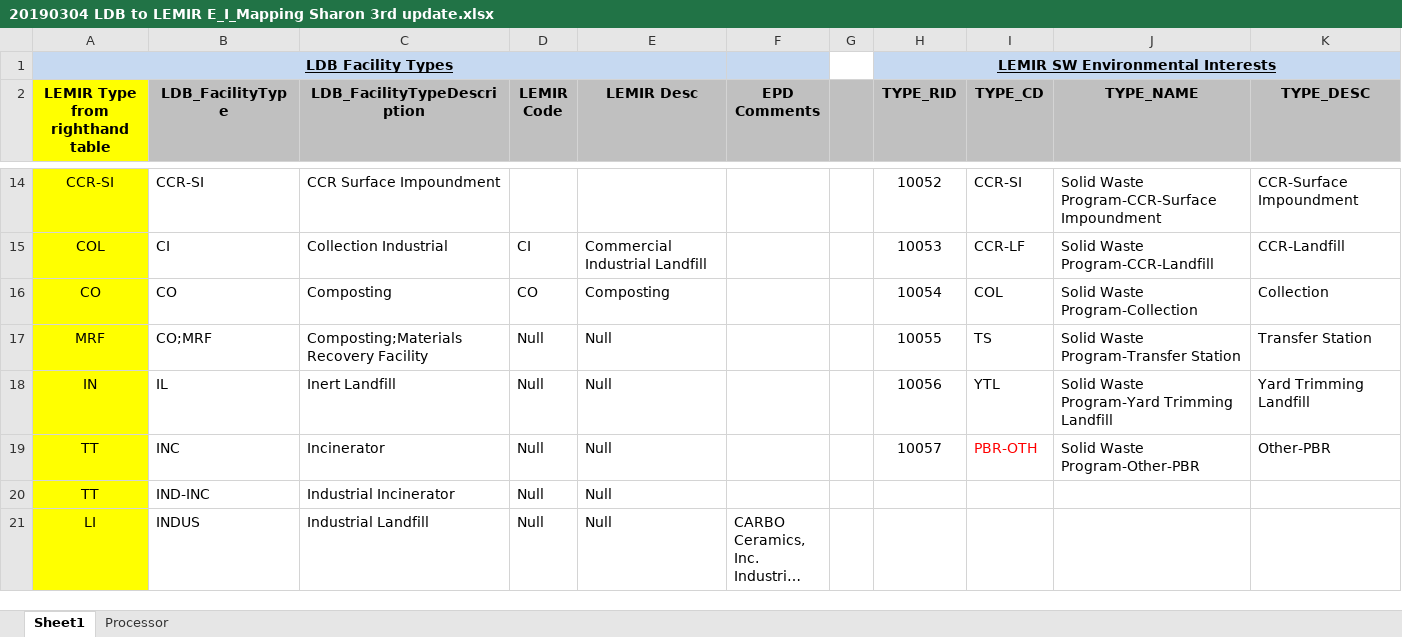
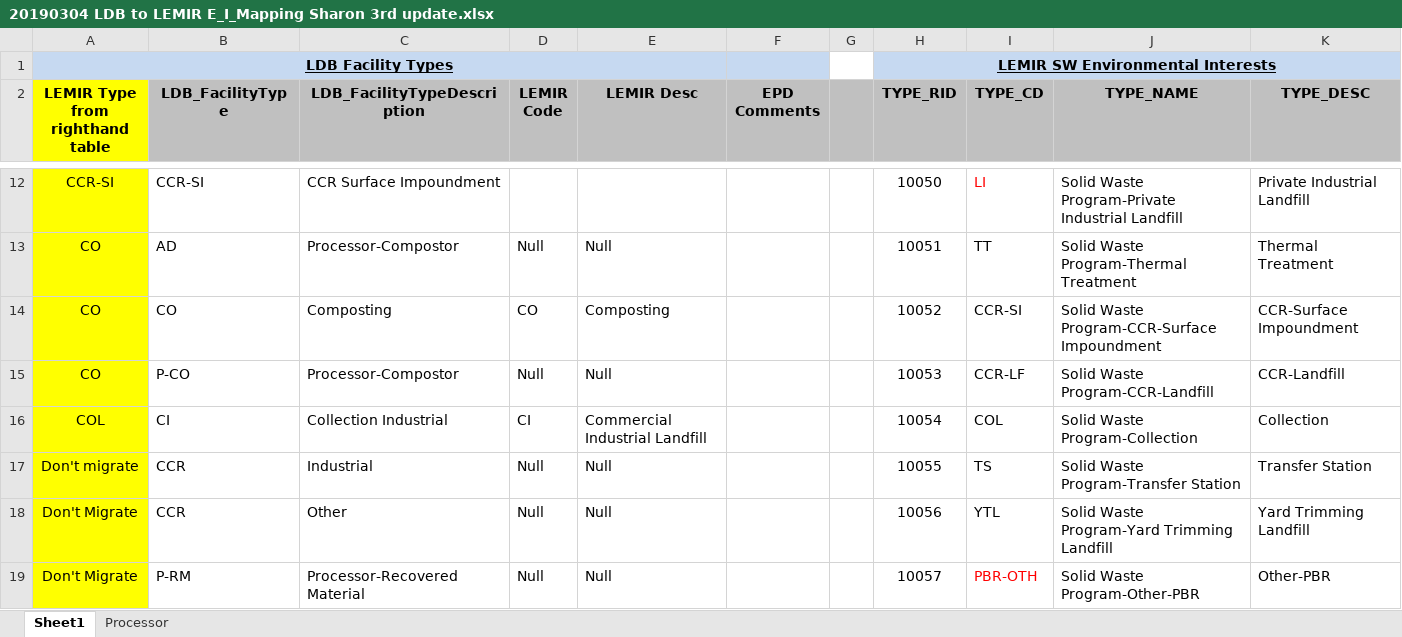
Before and after one commit to gaepdit/Solid-Waste-Migration, an Excel workbook: Spreadsheet/Current Mapping/20190304 LDB to LEMIR E_I_Mapping Sharon 3rd update.xlsx, sheet Sheet1, drawn as a sheet; only a part is shown, gaps mark what is left out; the shorter side is filled out with more unchanged rows; long unchanged cells end in …; values as stored, in another font and other column widths than the file's, no borders; table styles not drawn; removed rows and columns are numbered as before the commit, all else as after; the diff covers the shown part only; the diff names each change by its address in the sheet, - before the commit and + after, or states it on an @@ line.

```diff
--- a/Spreadsheet/Current Mapping/20190304 LDB to LEMIR E_I_Mapping Sharon 3rd update.xlsx (sheet Sheet1)
+++ b/Spreadsheet/Current Mapping/20190304 LDB to LEMIR E_I_Mapping Sharon 3rd update.xlsx (sheet Sheet1)
-H12 (TYPE_RID): 10052
+H12 (TYPE_RID): 10050
-I12 (TYPE_CD): CCR-SI
+I12 (TYPE_CD): LI
-I12 text colour: black
+I12 text colour: #FF0000
-J12 (TYPE_NAME): Solid Waste Program-CCR-Surface Impoundment
+J12 (TYPE_NAME): Solid Waste Program-Private Industrial Landfill
-K12 (TYPE_DESC): CCR-Surface Impoundment
+K12 (TYPE_DESC): Private Industrial Landfill
+row 13: CO | AD | Processor-Compostor | Null | Null |  |  | 10051 | TT | Solid Waste Program-Thermal Treatment | Thermal Treatment
+row 14: CO | CO | Composting | CO | Composting |  |  | 10052 | CCR-SI | Solid Waste Program-CCR-Surface Impoundment | CCR-Surface Impoundment
+row 15: CO | P-CO | Processor-Compostor | Null | Null |  |  | 10053 | CCR-LF | Solid Waste Program-CCR-Landfill | CCR-Landfill
-H16 (TYPE_RID): 10053
+H16 (TYPE_RID): 10054
-I16 (TYPE_CD): CCR-LF
+I16 (TYPE_CD): COL
-J16 (TYPE_NAME): Solid Waste Program-CCR-Landfill
+J16 (TYPE_NAME): Solid Waste Program-Collection
-K16 (TYPE_DESC): CCR-Landfill
+K16 (TYPE_DESC): Collection
-row 16: CO | CO | Composting | CO | Composting |  |  | 10054 | COL | Solid Waste Program-Collection | Collection
-A17 (LEMIR Type from righthand table): MRF
+A17 (LEMIR Type from righthand table): Don't migrate
-B17 (LDB_FacilityType): CO;MRF
+B17 (LDB_FacilityType): CCR
-C17 (LDB_FacilityTypeDescription): Composting;Materials Recovery Facility
+C17 (LDB_FacilityTypeDescription): Industrial
-A18 (LEMIR Type from righthand table): IN
+A18 (LEMIR Type from righthand table): Don't Migrate
-B18 (LDB_FacilityType): IL
+B18 (LDB_FacilityType): CCR
-C18 (LDB_FacilityTypeDescription): Inert Landfill
+C18 (LDB_FacilityTypeDescription): Other
-A19 (LEMIR Type from righthand table): TT
+A19 (LEMIR Type from righthand table): Don't Migrate
-B19 (LDB_FacilityType): INC
+B19 (LDB_FacilityType): P-RM
-C19 (LDB_FacilityTypeDescription): Incinerator
+C19 (LDB_FacilityTypeDescription): Processor-Recovered Material
@@ row 20 moved to row 47: TT @@
```
Also changed, not shown: 10 added rows, 12 removed rows, 16 moved rows, 20 edited cells and cell formats elsewhere in this sheet, sheet Processor, Spreadsheet/Current Mapping/20190312 LDB_Good_Addresses_GIS_etc 882-for ins upd permit sort v5.xlsx, Spreadsheet/Current Mapping/PBR Operation Status Mapping to LEMIR EI Status_Sharon.xlsx, 37 other files.
